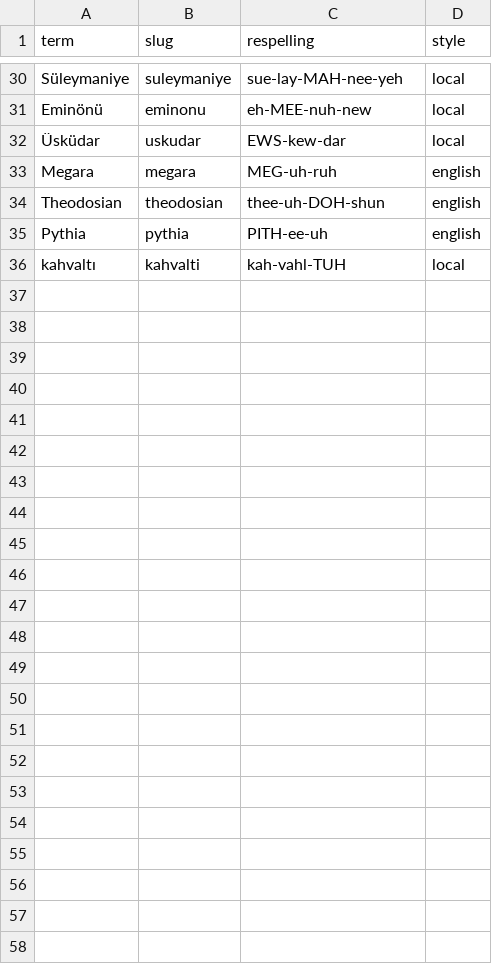
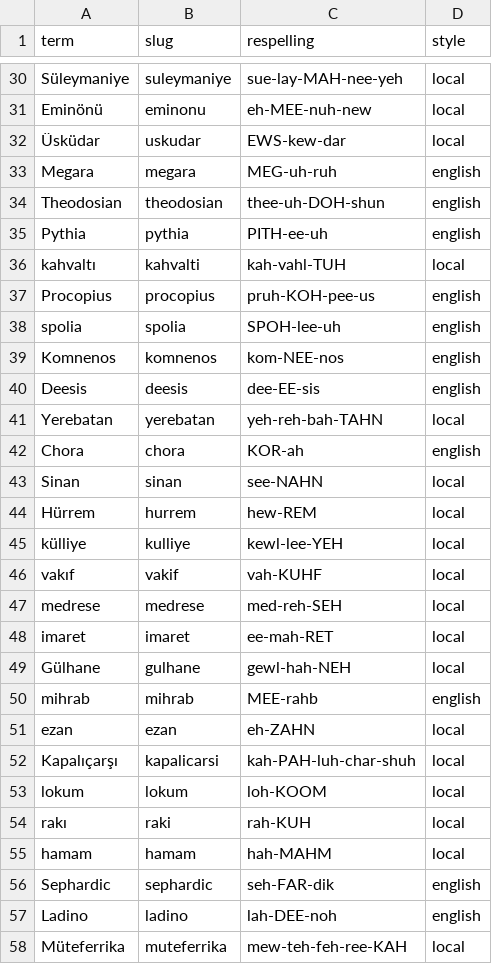
Before and after one commit to dmccreary/mediterranean-travels, a CSV file: data/pronunciations.csv, drawn as a sheet; only a part is shown, gaps mark what is left out.

```diff
--- a/data/pronunciations.csv
+++ b/data/pronunciations.csv
@@ -36 +36,23 @@ Pythia,pythia,PITH-ee-uh,english
 kahvaltı,kahvalti,kah-vahl-TUH,local
+Procopius,procopius,pruh-KOH-pee-us,english
+spolia,spolia,SPOH-lee-uh,english
+Komnenos,komnenos,kom-NEE-nos,english
+Deesis,deesis,dee-EE-sis,english
+Yerebatan,yerebatan,yeh-reh-bah-TAHN,local
+Chora,chora,KOR-ah,english
+Sinan,sinan,see-NAHN,local
+Hürrem,hurrem,hew-REM,local
+külliye,kulliye,kewl-lee-YEH,local
+vakıf,vakif,vah-KUHF,local
+medrese,medrese,med-reh-SEH,local
+imaret,imaret,ee-mah-RET,local
+Gülhane,gulhane,gewl-hah-NEH,local
+mihrab,mihrab,MEE-rahb,english
+ezan,ezan,eh-ZAHN,local
+Kapalıçarşı,kapalicarsi,kah-PAH-luh-char-shuh,local
+lokum,lokum,loh-KOOM,local
+rakı,raki,rah-KUH,local
+hamam,hamam,hah-MAHM,local
+Sephardic,sephardic,seh-FAR-dik,english
+Ladino,ladino,lah-DEE-noh,english
+Müteferrika,muteferrika,mew-teh-feh-ree-KAH,local
```
Also changed, not shown: data/photo-picks.csv, 53 other files.
